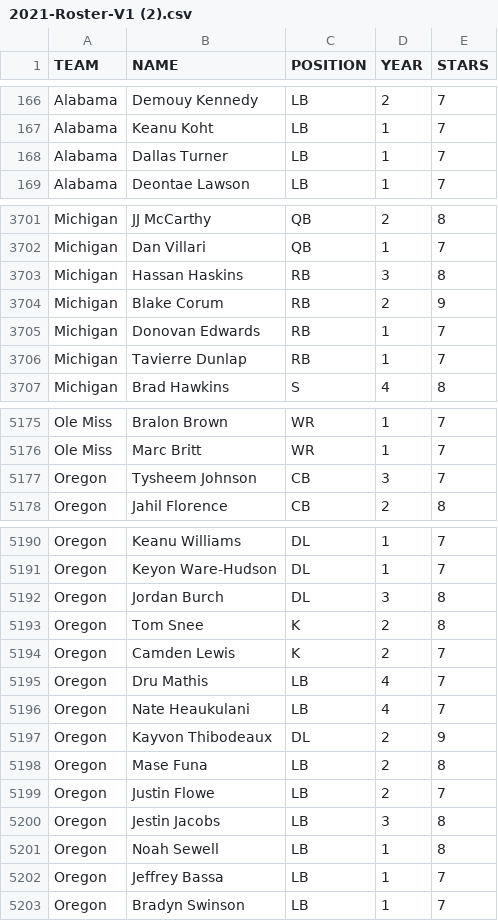
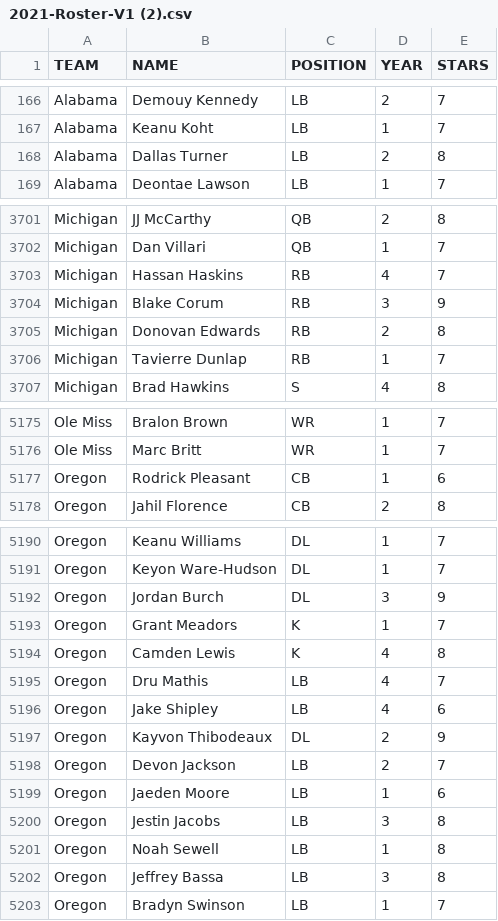
Before and after one commit to brad1323/Cfb-roster-25, a CSV file: 2021-Roster-V1 (2).csv, drawn as a sheet; only a part is shown, gaps mark what is left out; the diff covers the shown part only.

Commit message:
Update 2021-Roster-V1 (2).csv

```diff
--- a/2021-Roster-V1 (2).csv
+++ b/2021-Roster-V1 (2).csv
@@ -167,3 +167,3 @@ Alabama,Demouy Kennedy,LB,2,7
 Alabama,Keanu Koht,LB,1,7
-Alabama,Dallas Turner,LB,1,7
+Alabama,Dallas Turner,LB,2,8
 Alabama,Deontae Lawson,LB,1,7
@@ -3702,5 +3702,5 @@ Michigan,JJ McCarthy,QB,2,8
 Michigan,Dan Villari,QB,1,7
-Michigan,Hassan Haskins,RB,3,8
-Michigan,Blake Corum,RB,2,9
-Michigan,Donovan Edwards,RB,1,7
+Michigan,Hassan Haskins,RB,4,7
+Michigan,Blake Corum,RB,3,9
+Michigan,Donovan Edwards,RB,2,8
 Michigan,Tavierre Dunlap,RB,1,7
@@ -5176,3 +5176,3 @@ Ole Miss,Bralon Brown,WR,1,7
 Ole Miss,Marc Britt,WR,1,7
-Oregon,Tysheem Johnson,CB,3,7
+Oregon,Rodrick Pleasant,CB,1,6
 Oregon,Jahil Florence,CB,2,8
@@ -5191,13 +5191,13 @@ Oregon,Keanu Williams,DL,1,7
 Oregon,Keyon Ware-Hudson,DL,1,7
-Oregon,Jordan Burch,DL,3,8
-Oregon,Tom Snee,K,2,8
-Oregon,Camden Lewis,K,2,7
+Oregon,Jordan Burch,DL,3,9
+Oregon,Grant Meadors,K,1,7
+Oregon,Camden Lewis,K,4,8
 Oregon,Dru Mathis,LB,4,7
-Oregon,Nate Heaukulani,LB,4,7
+Oregon,Jake Shipley,LB,4,6
 Oregon,Kayvon Thibodeaux,DL,2,9
-Oregon,Mase Funa,LB,2,8
-Oregon,Justin Flowe,LB,2,7
+Oregon,Devon Jackson,LB,2,7
+Oregon,Jaeden Moore,LB,1,6
 Oregon,Jestin Jacobs,LB,3,8
 Oregon,Noah Sewell,LB,1,8
-Oregon,Jeffrey Bassa,LB,1,7
+Oregon,Jeffrey Bassa,LB,3,8
 Oregon,Bradyn Swinson,LB,1,7
```
Also changed, not shown: 31 edited cells elsewhere in this file.
